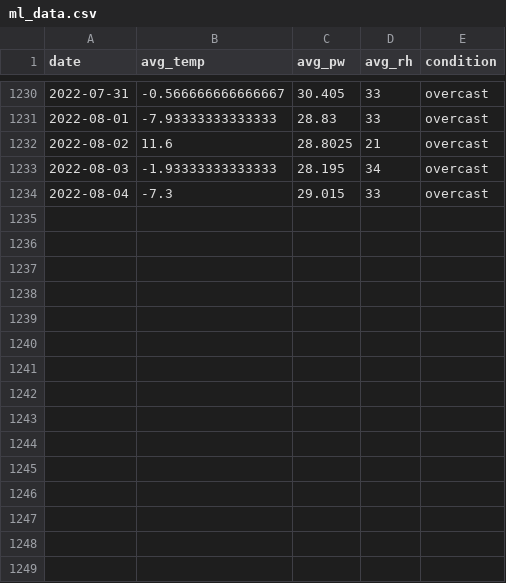
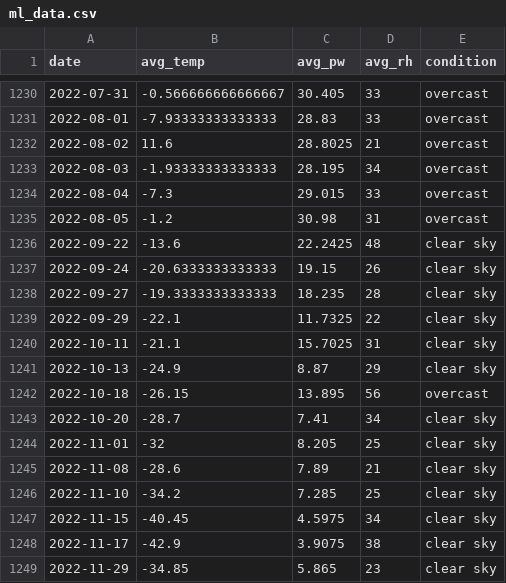
Before and after one commit to SharkSorceress/pmat-socorro-nm, a CSV file: out/data/ml_data.csv, drawn as a sheet; only a part is shown, gaps mark what is left out.

```diff
--- a/out/data/ml_data.csv
+++ b/out/data/ml_data.csv
@@ -1234 +1234,16 @@
 2022-08-04,-7.3,29.015,33,"overcast"
+2022-08-05,-1.2,30.98,31,"overcast"
+2022-09-22,-13.6,22.2425,48,"clear sky"
+2022-09-24,-20.6333333333333,19.15,26,"clear sky"
+2022-09-27,-19.3333333333333,18.235,28,"clear sky"
+2022-09-29,-22.1,11.7325,22,"clear sky"
+2022-10-11,-21.1,15.7025,31,"clear sky"
+2022-10-13,-24.9,8.87,29,"clear sky"
+2022-10-18,-26.15,13.895,56,"overcast"
+2022-10-20,-28.7,7.41,34,"clear sky"
+2022-11-01,-32,8.205,25,"clear sky"
+2022-11-08,-28.6,7.89,21,"clear sky"
+2022-11-10,-34.2,7.285,25,"clear sky"
+2022-11-15,-40.45,4.5975,34,"clear sky"
+2022-11-17,-42.9,3.9075,38,"clear sky"
+2022-11-29,-34.85,5.865,23,"clear sky"
```
Also changed, not shown: out/data/data.csv, out/data/data_overcast.csv, 16 other files.
